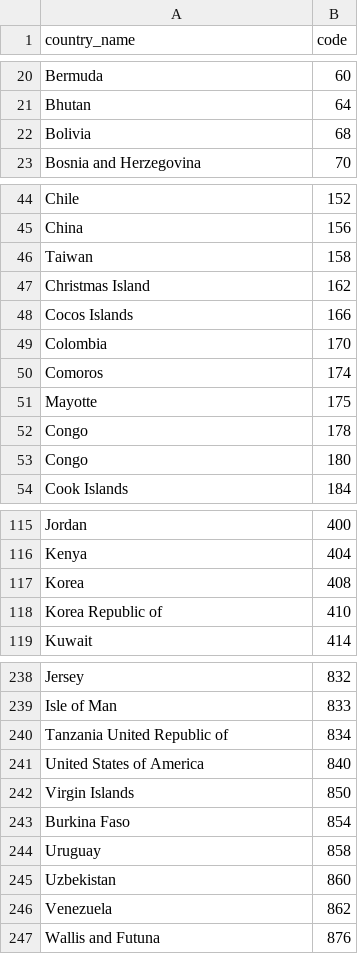
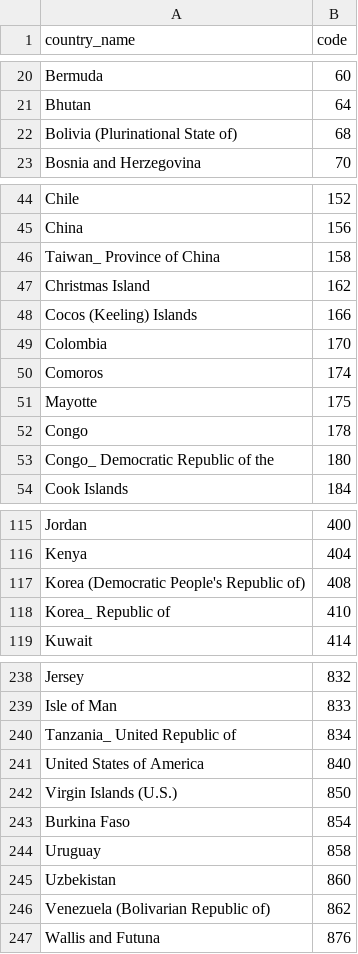
Before and after one commit to mgeorgati/GAN_assignment, a CSV file: codes.csv, drawn as a sheet; only a part is shown, gaps mark what is left out; the diff covers the shown part only.

```diff
--- a/codes.csv
+++ b/codes.csv
@@ -21,3 +21,3 @@ Bermuda;60
 Bhutan;64
-Bolivia;68
+Bolivia (Plurinational State of);68
 Bosnia and Herzegovina;70
@@ -45,5 +45,5 @@ Chile;152
 China;156
-Taiwan;158
+Taiwan_ Province of China;158
 Christmas Island;162
-Cocos Islands;166
+Cocos (Keeling) Islands;166
 Colombia;170
@@ -52,3 +52,3 @@ Mayotte;175
 Congo;178
-Congo ;180
+Congo_ Democratic Republic of the;180
 Cook Islands;184
@@ -116,4 +116,4 @@ Jordan;400
 Kenya;404
-Korea ;408
-Korea  Republic of;410
+Korea (Democratic People's Republic of);408
+Korea_ Republic of;410
 Kuwait;414
@@ -239,5 +239,5 @@ Jersey;832
 Isle of Man;833
-Tanzania  United Republic of;834
+Tanzania_ United Republic of;834
 United States of America;840
-Virgin Islands ;850
+Virgin Islands (U.S.);850
 Burkina Faso;854
@@ -245,3 +245,3 @@ Uruguay;858
 Uzbekistan;860
-Venezuela;862
+Venezuela (Bolivarian Republic of);862
 Wallis and Futuna;876
```
Also changed, not shown: 10 edited cells elsewhere in this file, 8 other files.
